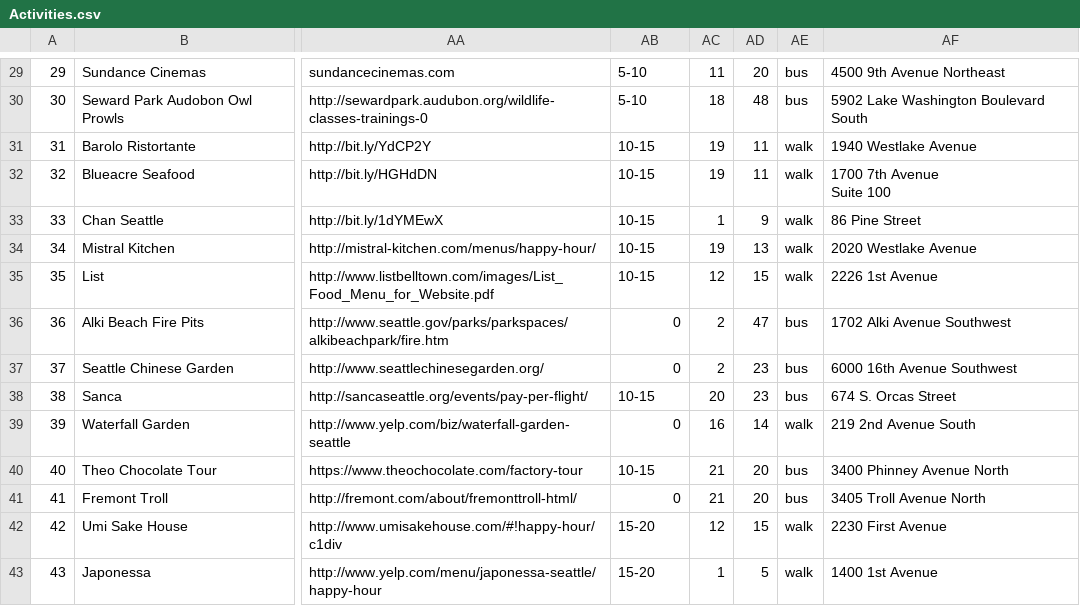
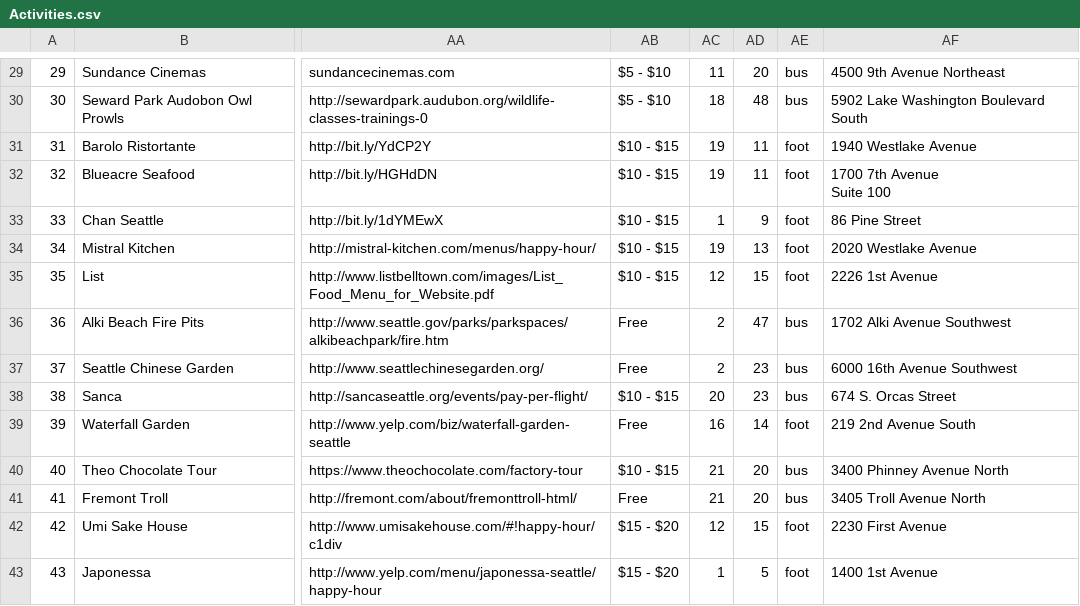
Before and after one commit to rmtolmach/BreakProject, a CSV file: Activities.csv, drawn as a sheet; only a part is shown, gaps mark what is left out; the diff covers the shown part only; the diff names each change by its address in the sheet, - before the commit and + after, or states it on an @@ line.

```diff
--- a/Activities.csv
+++ b/Activities.csv
-AB29:AB30: 5-10
+AB29:AB30: $5 - $10
-AB31:AB35: 10-15
+AB31:AB35: $10 - $15
-AE31:AE35: walk
+AE31:AE35: foot
-AB36:AB37: 0
+AB36:AB37: Free
-AB38: 10-15
+AB38: $10 - $15
-AB39: 0
+AB39: Free
-AE39: walk
+AE39: foot
-AB40: 10-15
+AB40: $10 - $15
-AB41: 0
+AB41: Free
-AB42:AB43: 15-20
+AB42:AB43: $15 - $20
-AE42:AE43: walk
+AE42:AE43: foot
```
Also changed, not shown: 36 edited cells elsewhere in this file, 6 other files.
